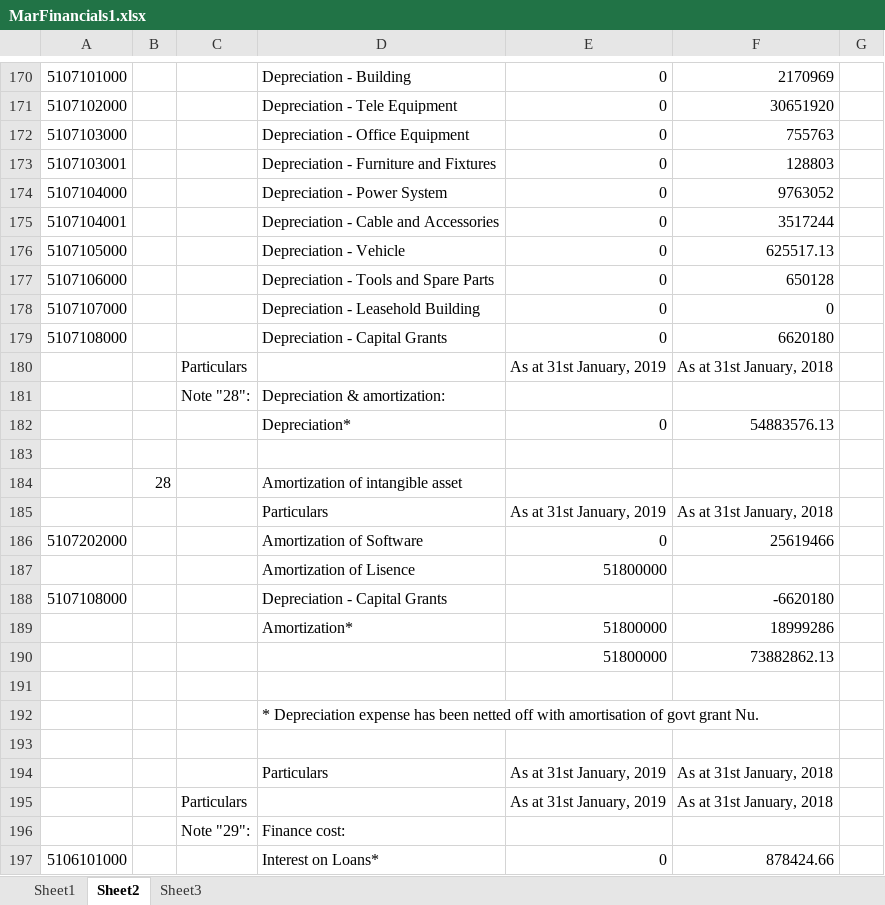
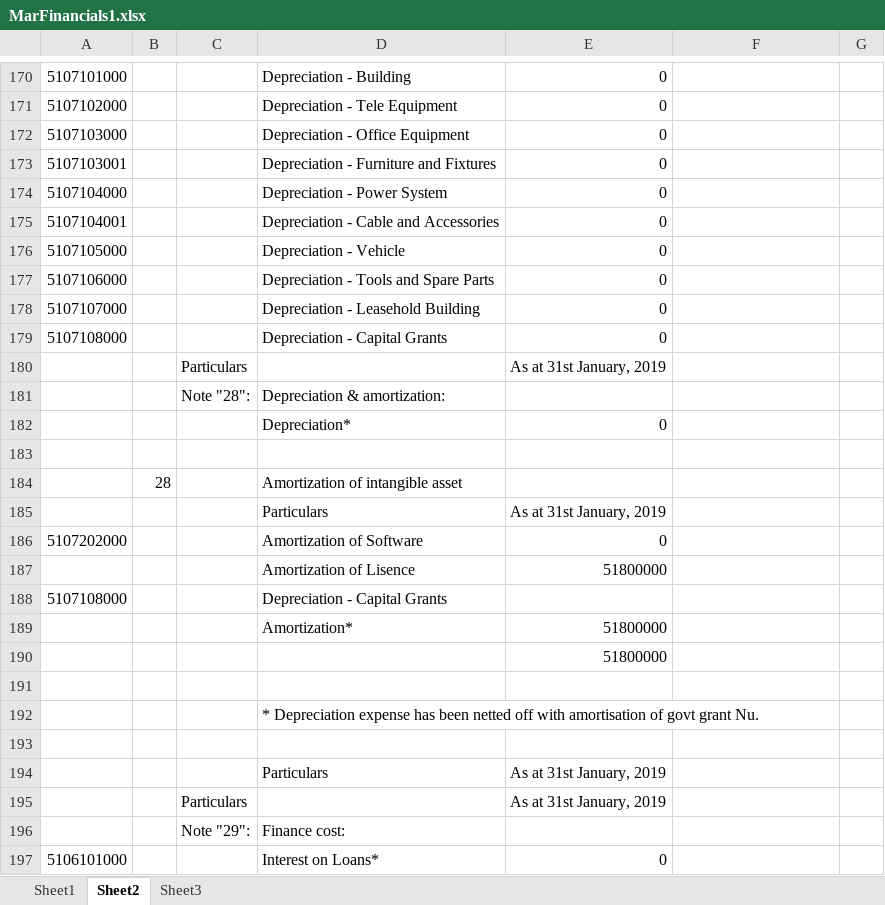
Before and after one commit to sonam7991/HackathonRepo, an Excel workbook: uploads/attachments/2020/MarFinancials1.xlsx, sheet Sheet2, drawn as a sheet; only a part is shown, gaps mark what is left out; values as stored, in another font and other column widths than the file's, no borders; the diff covers the shown part only; the diff names each change by its address in the sheet, - before the commit and + after, or states it on an @@ line.

```diff
--- a/uploads/attachments/2020/MarFinancials1.xlsx (sheet Sheet2)
+++ b/uploads/attachments/2020/MarFinancials1.xlsx (sheet Sheet2)
-F170: 2170969
+F170: (empty)
-F171: 30651920
+F171: (empty)
-F172: 755763
+F172: (empty)
-F173: 128803
+F173: (empty)
-F174: 9763052
+F174: (empty)
-F175: 3517244
+F175: (empty)
-F176: 625517.13
+F176: (empty)
-F177: 650128
+F177: (empty)
-F178: 0
+F178: (empty)
-F179: 6620180
+F179: (empty)
-F180: As at 31st January, 2018
+F180: (empty)
-F182: 54883576.13
+F182: (empty)
-F185: As at 31st January, 2018
+F185: (empty)
-F186: 25619466
+F186: (empty)
-F188: -6620180
+F188: (empty)
-F189: 18999286
+F189: (empty)
-F190: 73882862.13
+F190: (empty)
-F194:F195: As at 31st January, 2018
+F194:F195: (empty)
-F197: 878424.66
+F197: (empty)
```
Also changed, not shown: 106 added rows, 106 removed rows, 5 moved rows and 126 edited cells elsewhere in this sheet, sheet Sheet3, 13 other files.
